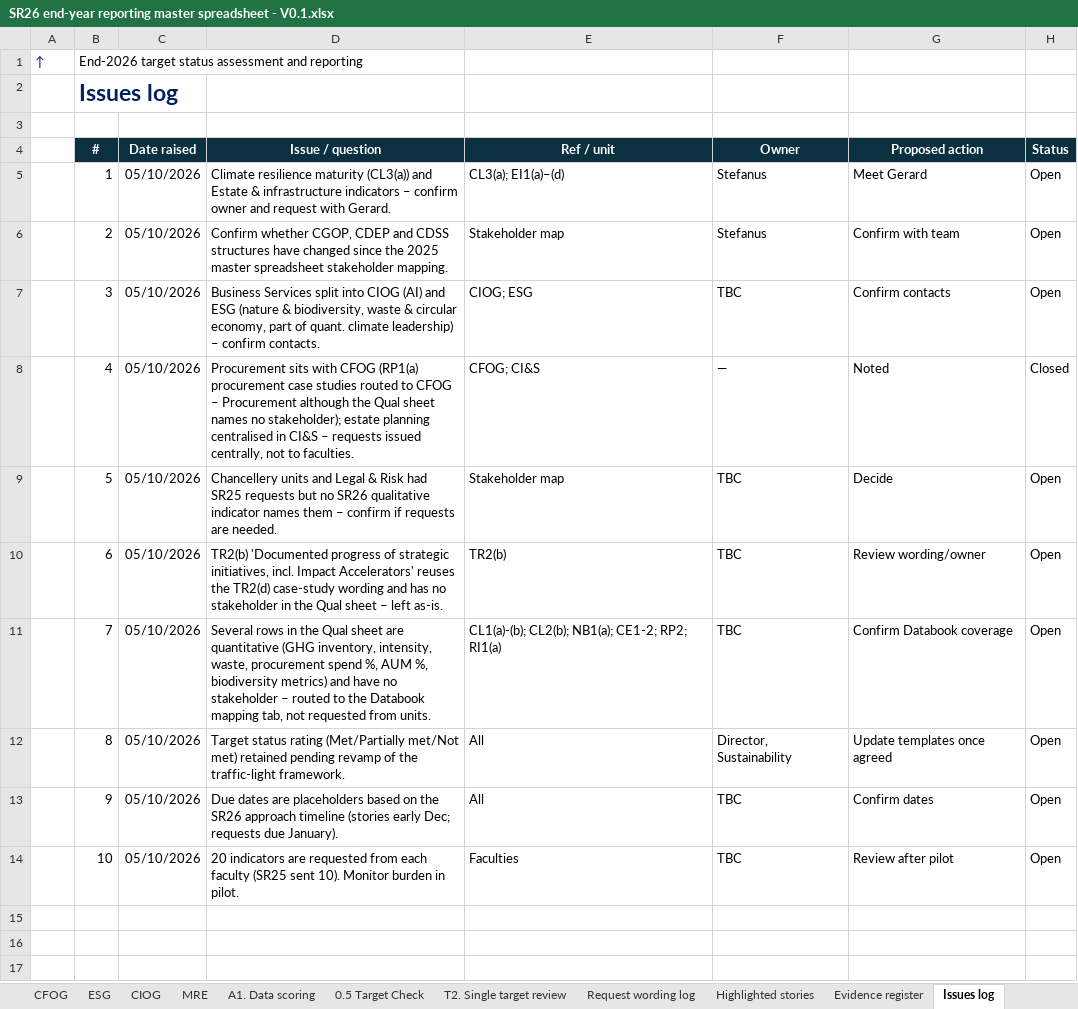
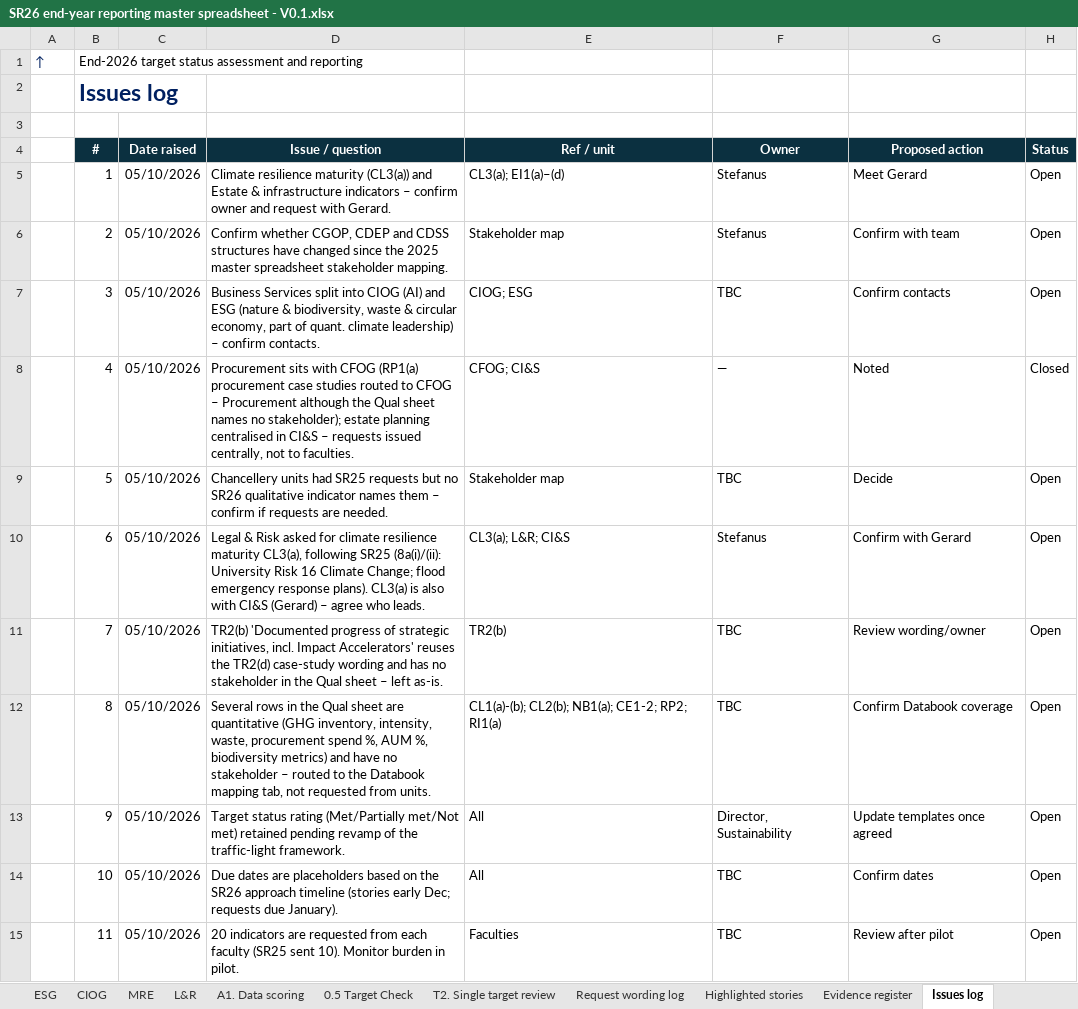
Before and after one commit to stferdi20/SR26-Master-Spreadsheet-Template, an Excel workbook: output/SR26 end-year reporting master spreadsheet - V0.1.xlsx, sheet Issues log, drawn as a sheet; values as stored, in another font and other column widths than the file's, no borders; the diff names each change by its address in the sheet, - before the commit and + after, or states it on an @@ line.

```diff
--- a/output/SR26 end-year reporting master spreadsheet - V0.1.xlsx (sheet Issues log)
+++ b/output/SR26 end-year reporting master spreadsheet - V0.1.xlsx (sheet Issues log)
+sheet tab: L&R
-D9 (Issue / question): Chancellery units and Legal & Risk had SR25…
+D9 (Issue / question): Chancellery units had SR25…
-D10 (Issue / question): TR2(b) 'Documented progress of strategic initiatives, incl. Impact Accelerators' reuses the TR2(d) case-study wording and has no stakeholder in the Qual sheet – left as-is.
+D10 (Issue / question): Legal & Risk asked for climate resilience maturity CL3(a), following SR25 (8a(i)/(ii): University Risk 16 Climate Change; flood emergency response plans). CL3(a) is also with CI&S (Gerard) – agree who leads.
-E10 (Ref / unit): TR2(b)
+E10 (Ref / unit): CL3(a); L&R; CI&S
-F10 (Owner): TBC
+F10 (Owner): Stefanus
-G10 (Proposed action): Review wording/owner
+G10 (Proposed action): Confirm with Gerard
-D11 (Issue / question): Several rows in the Qual sheet are quantitative (GHG inventory, intensity, waste, procurement spend %, AUM %, biodiversity metrics) and have no stakeholder – routed to the Databook mapping tab, not requested from units.
+D11 (Issue / question): TR2(b) 'Documented progress of strategic initiatives, incl. Impact Accelerators' reuses the TR2(d) case-study wording and has no stakeholder in the Qual sheet – left as-is.
-E11 (Ref / unit): CL1(a)-(b); CL2(b); NB1(a); CE1-2; RP2; RI1(a)
+E11 (Ref / unit): TR2(b)
-G11 (Proposed action): Confirm Databook coverage
+G11 (Proposed action): Review wording/owner
-D12 (Issue / question): Target status rating (Met/Partially met/Not met) retained pending revamp of the traffic-light framework.
+D12 (Issue / question): Several rows in the Qual sheet are quantitative (GHG inventory, intensity, waste, procurement spend %, AUM %, biodiversity metrics) and have no stakeholder – routed to the Databook mapping tab, not requested from units.
-E12 (Ref / unit): All
+E12 (Ref / unit): CL1(a)-(b); CL2(b); NB1(a); CE1-2; RP2; RI1(a)
-F12 (Owner): Director, Sustainability
+F12 (Owner): TBC
-G12 (Proposed action): Update templates once agreed
+G12 (Proposed action): Confirm Databook coverage
-D13 (Issue / question): Due dates are placeholders based on the SR26 approach timeline (stories early Dec; requests due January).
+D13 (Issue / question): Target status rating (Met/Partially met/Not met) retained pending revamp of the traffic-light framework.
-F13 (Owner): TBC
+F13 (Owner): Director, Sustainability
-G13 (Proposed action): Confirm dates
+G13 (Proposed action): Update templates once agreed
-D14 (Issue / question): 20 indicators are requested from each faculty (SR25 sent 10). Monitor burden in pilot.
+D14 (Issue / question): Due dates are placeholders based on the SR26 approach timeline (stories early Dec; requests due January).
-E14 (Ref / unit): Faculties
+E14 (Ref / unit): All
-G14 (Proposed action): Review after pilot
+G14 (Proposed action): Confirm dates
+row 15:  | 11 | 05/10/2026 | 20 indicators are requested from each faculty (SR25 sent 10). Monitor burden in pilot. | Faculties | TBC | Review after pilot | Open
```
Also changed, not shown: sheet A1. Data scoring, sheet 0.5 Target Check, sheet 4. Request tracker, sheet 3. Stakeholder map & RASCI, sheet T2. Single target review, sheet 0. Read me, 1 more sheet, other sheet tabs, output/central_unit_requests/CFOG - end-2026 sustainability reporting request.xlsx, output/central_unit_requests/CIOG - end-2026 sustainability reporting request.xlsx, 10 other files.
